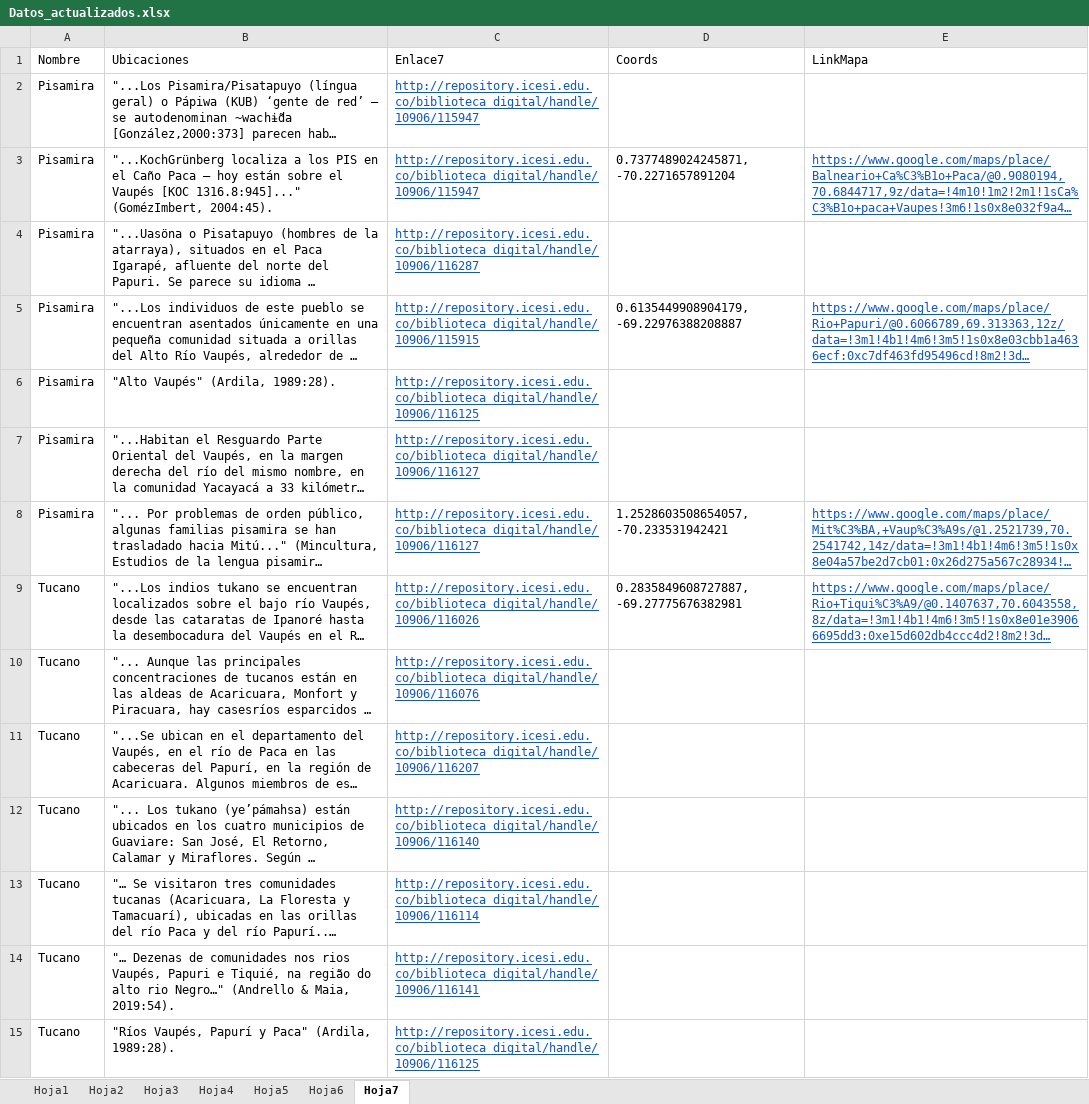
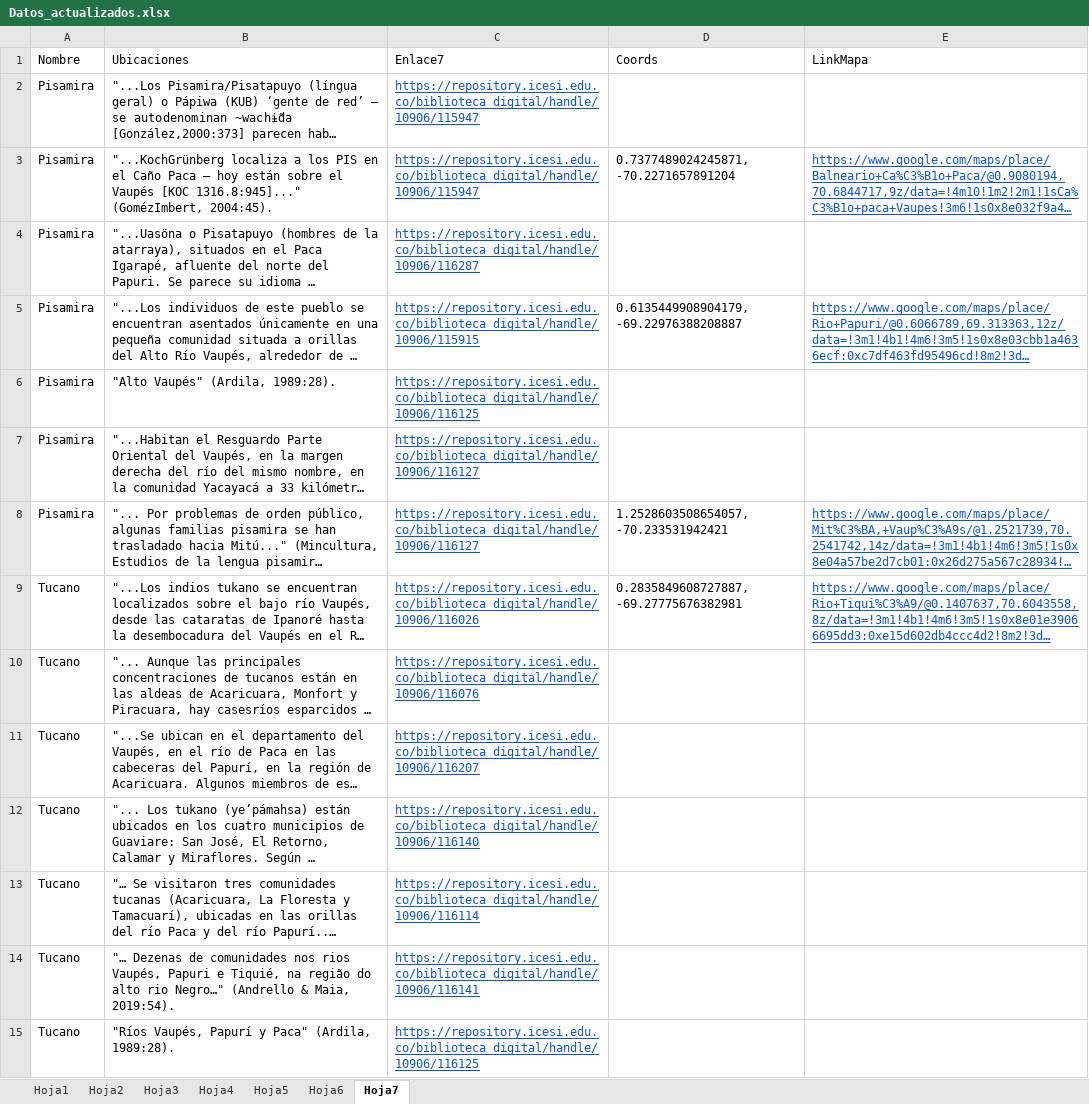
Before and after one commit to alejandropenaranda/MapaInteractivo-TEST, an Excel workbook: public/Datos_actualizados.xlsx, sheet Hoja7, drawn as a sheet; only a part is shown; long unchanged cells end in …; values as stored, in another font and other column widths than the file's, no borders; the diff covers the shown part only; the diff names each change by its address in the sheet, - before the commit and + after, or states it on an @@ line.

```diff
--- a/public/Datos_actualizados.xlsx (sheet Hoja7)
+++ b/public/Datos_actualizados.xlsx (sheet Hoja7)
-C2:C3 (Enlace7): http://repository.icesi.edu.co/biblioteca_digital/handle/10906/115947
+C2:C3 (Enlace7): https://repository.icesi.edu.co/biblioteca_digital/handle/10906/115947
-C4 (Enlace7): http://repository.icesi.edu.co/biblioteca_digital/handle/10906/116287
+C4 (Enlace7): https://repository.icesi.edu.co/biblioteca_digital/handle/10906/116287
-C5 (Enlace7): http://repository.icesi.edu.co/biblioteca_digital/handle/10906/115915
+C5 (Enlace7): https://repository.icesi.edu.co/biblioteca_digital/handle/10906/115915
-C6 (Enlace7): http://repository.icesi.edu.co/biblioteca_digital/handle/10906/116125
+C6 (Enlace7): https://repository.icesi.edu.co/biblioteca_digital/handle/10906/116125
-C7:C8 (Enlace7): http://repository.icesi.edu.co/biblioteca_digital/handle/10906/116127
+C7:C8 (Enlace7): https://repository.icesi.edu.co/biblioteca_digital/handle/10906/116127
-C9 (Enlace7): http://repository.icesi.edu.co/biblioteca_digital/handle/10906/116026
+C9 (Enlace7): https://repository.icesi.edu.co/biblioteca_digital/handle/10906/116026
-C10 (Enlace7): http://repository.icesi.edu.co/biblioteca_digital/handle/10906/116076
+C10 (Enlace7): https://repository.icesi.edu.co/biblioteca_digital/handle/10906/116076
-C11 (Enlace7): http://repository.icesi.edu.co/biblioteca_digital/handle/10906/116207
+C11 (Enlace7): https://repository.icesi.edu.co/biblioteca_digital/handle/10906/116207
-C12 (Enlace7): http://repository.icesi.edu.co/biblioteca_digital/handle/10906/116140
+C12 (Enlace7): https://repository.icesi.edu.co/biblioteca_digital/handle/10906/116140
-C13 (Enlace7): http://repository.icesi.edu.co/biblioteca_digital/handle/10906/116114
+C13 (Enlace7): https://repository.icesi.edu.co/biblioteca_digital/handle/10906/116114
-C14 (Enlace7): http://repository.icesi.edu.co/biblioteca_digital/handle/10906/116141
+C14 (Enlace7): https://repository.icesi.edu.co/biblioteca_digital/handle/10906/116141
-C15 (Enlace7): http://repository.icesi.edu.co/biblioteca_digital/handle/10906/116125
+C15 (Enlace7): https://repository.icesi.edu.co/biblioteca_digital/handle/10906/116125
```
Also changed, not shown: 99 edited cells elsewhere in this sheet, sheet Hoja4, sheet Hoja2, sheet Hoja5, sheet Hoja6, sheet Hoja3, sheet Hoja1.
